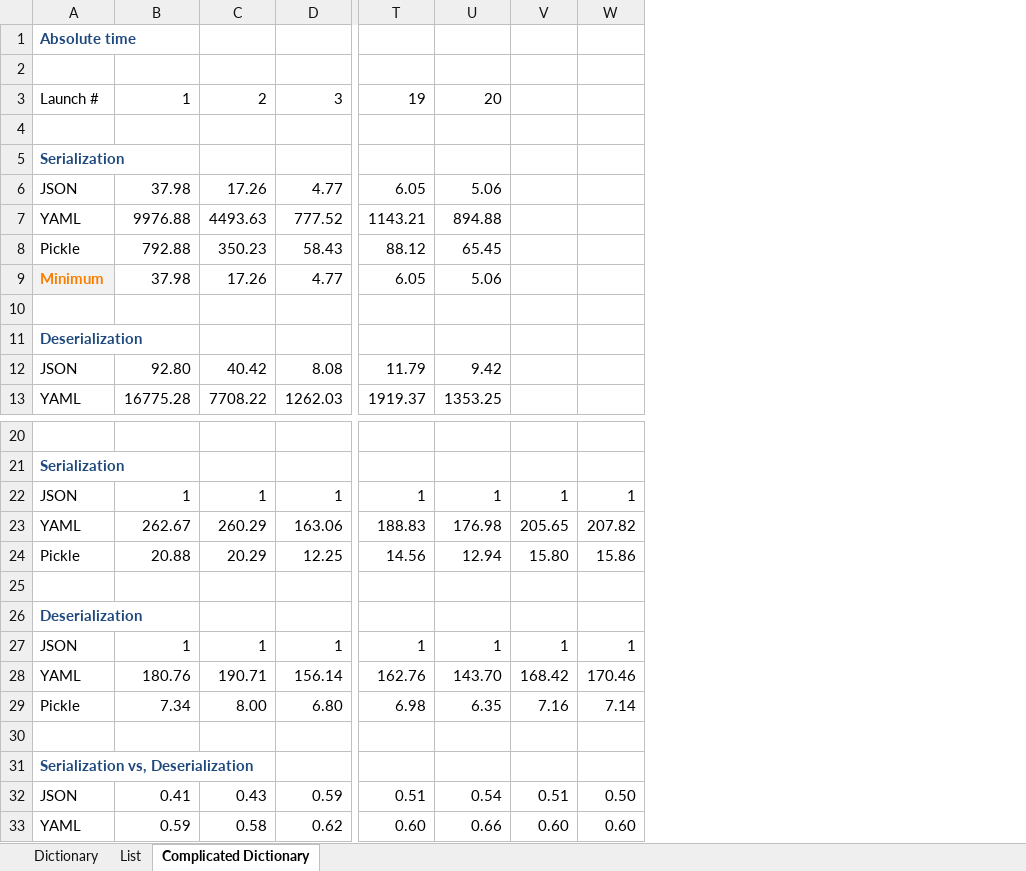
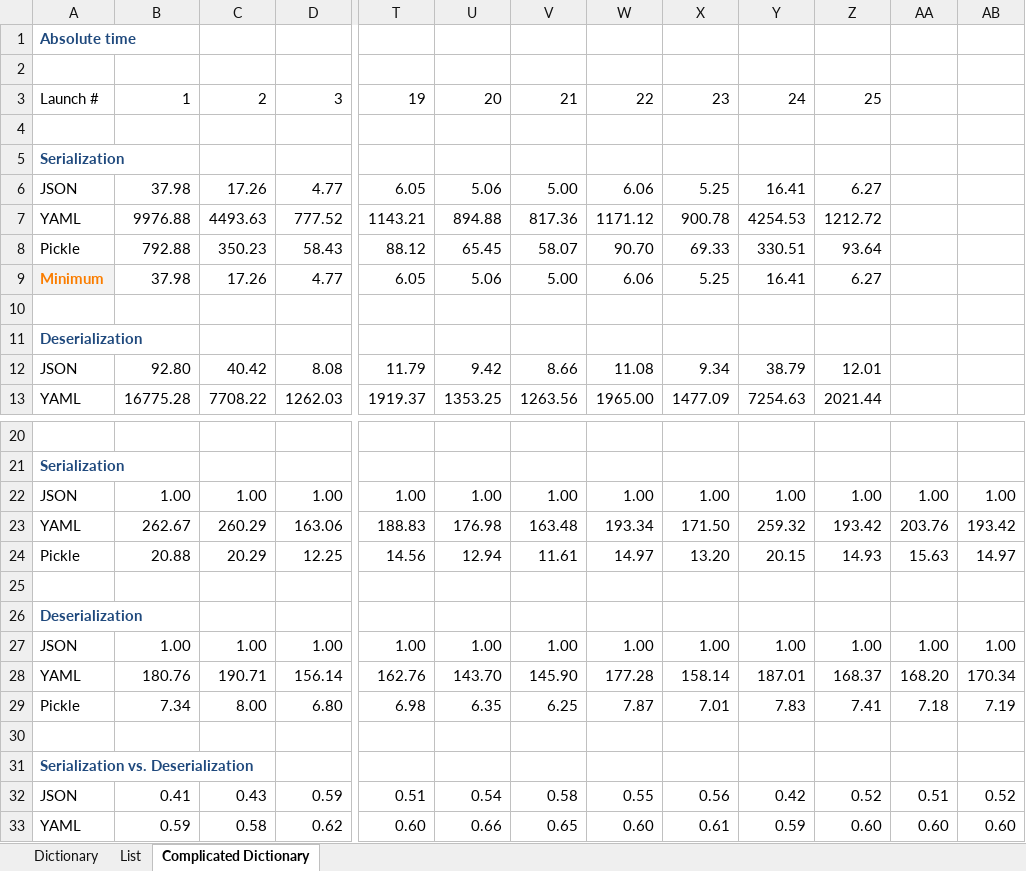
Before and after one commit to MikeLaptev/sandbox_python, an Excel workbook: mera/serialization_deserialization/Performance Summary.xlsx, sheet Complicated Dictionary, drawn as a sheet; only a part is shown, gaps mark what is left out; values as stored, in another font and other column widths than the file's, no borders; removed rows and columns are numbered as before the commit, all else as after; rows hold the shown columns only; the diff names each change by its address in the sheet, - before the commit and + after, or states it on an @@ line.

```diff
--- a/mera/serialization_deserialization/Performance Summary.xlsx (sheet Complicated Dictionary)
+++ b/mera/serialization_deserialization/Performance Summary.xlsx (sheet Complicated Dictionary)
+column V, rows 3-13: 21 |  |  | 5.00 | 817.36 | 58.07 | 5.00 |  |  | 8.66 | 1263.56; rows 23-24: 163.48 | 11.61; rows 28-33: 145.90 | 6.25 |  |  | 0.58 | 0.65
+column W, rows 3-13: 22 |  |  | 6.06 | 1171.12 | 90.70 | 6.06 |  |  | 11.08 | 1965.00; rows 23-24: 193.34 | 14.97; rows 28-33: 177.28 | 7.87 |  |  | 0.55 | 0.60
+column X, rows 3-13: 23 |  |  | 5.25 | 900.78 | 69.33 | 5.25 |  |  | 9.34 | 1477.09; rows 23-24: 171.50 | 13.20; rows 28-33: 158.14 | 7.01 |  |  | 0.56 | 0.61
+column Y, rows 3-13: 24 |  |  | 16.41 | 4254.53 | 330.51 | 16.41 |  |  | 38.79 | 7254.63; rows 23-24: 259.32 | 20.15; rows 28-33: 187.01 | 7.83 |  |  | 0.42 | 0.59
+column Z, rows 3-13: 25 |  |  | 6.27 | 1212.72 | 93.64 | 6.27 |  |  | 12.01 | 2021.44; rows 23-24: 193.42 | 14.93; rows 28-33: 168.37 | 7.41 |  |  | 0.52 | 0.60
-column W, rows 23-24: 207.82 | 15.86; rows 28-33: 170.46 | 7.14 |  |  | 0.50 | 0.60
+column AB, rows 23-24: 193.42 | 14.97; rows 28-33: 170.34 | 7.19 |  |  | 0.52 | 0.60
-row 22: JSON | 1 | 1 | 1 | 1 | 1 | 1 | 1
+row 22: JSON | 1.00 | 1.00 | 1.00 | 1.00 | 1.00 | 1.00 | 1.00 | 1.00 | 1.00 | 1.00 | 1.00 | 1.00
-AA23: 205.65
+AA23: 203.76
-AA24: 15.80
+AA24: 15.63
-row 27: JSON | 1 | 1 | 1 | 1 | 1 | 1 | 1
+row 27: JSON | 1.00 | 1.00 | 1.00 | 1.00 | 1.00 | 1.00 | 1.00 | 1.00 | 1.00 | 1.00 | 1.00 | 1.00
-AA28: 168.42
+AA28: 168.20
-AA29: 7.16
+AA29: 7.18
-A31: Serialization vs, Deserialization
+A31: Serialization vs. Deserialization
```
Also changed, not shown: sheet Dictionary, sheet List, formulas that keep their value, 11 other files.
